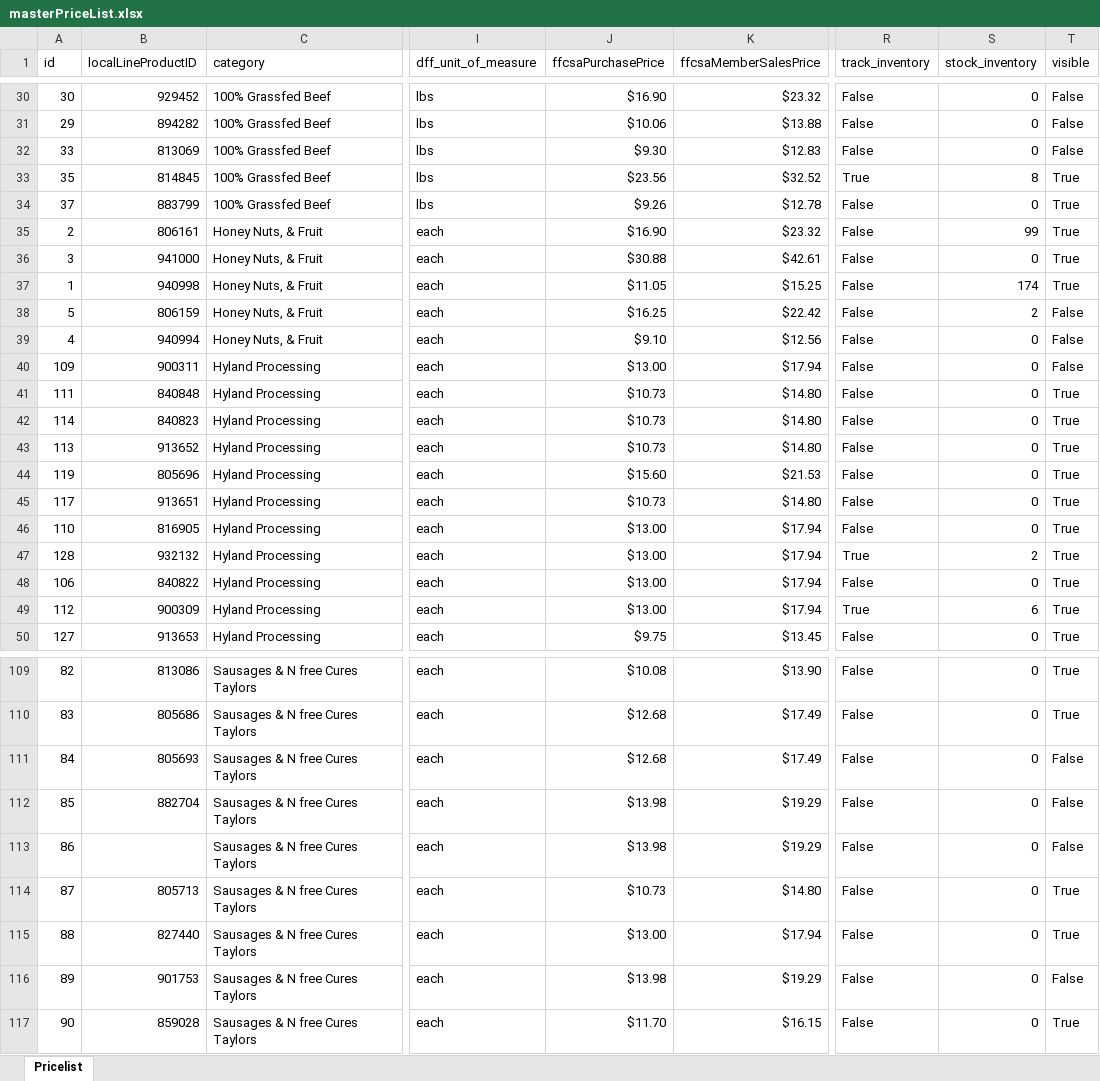
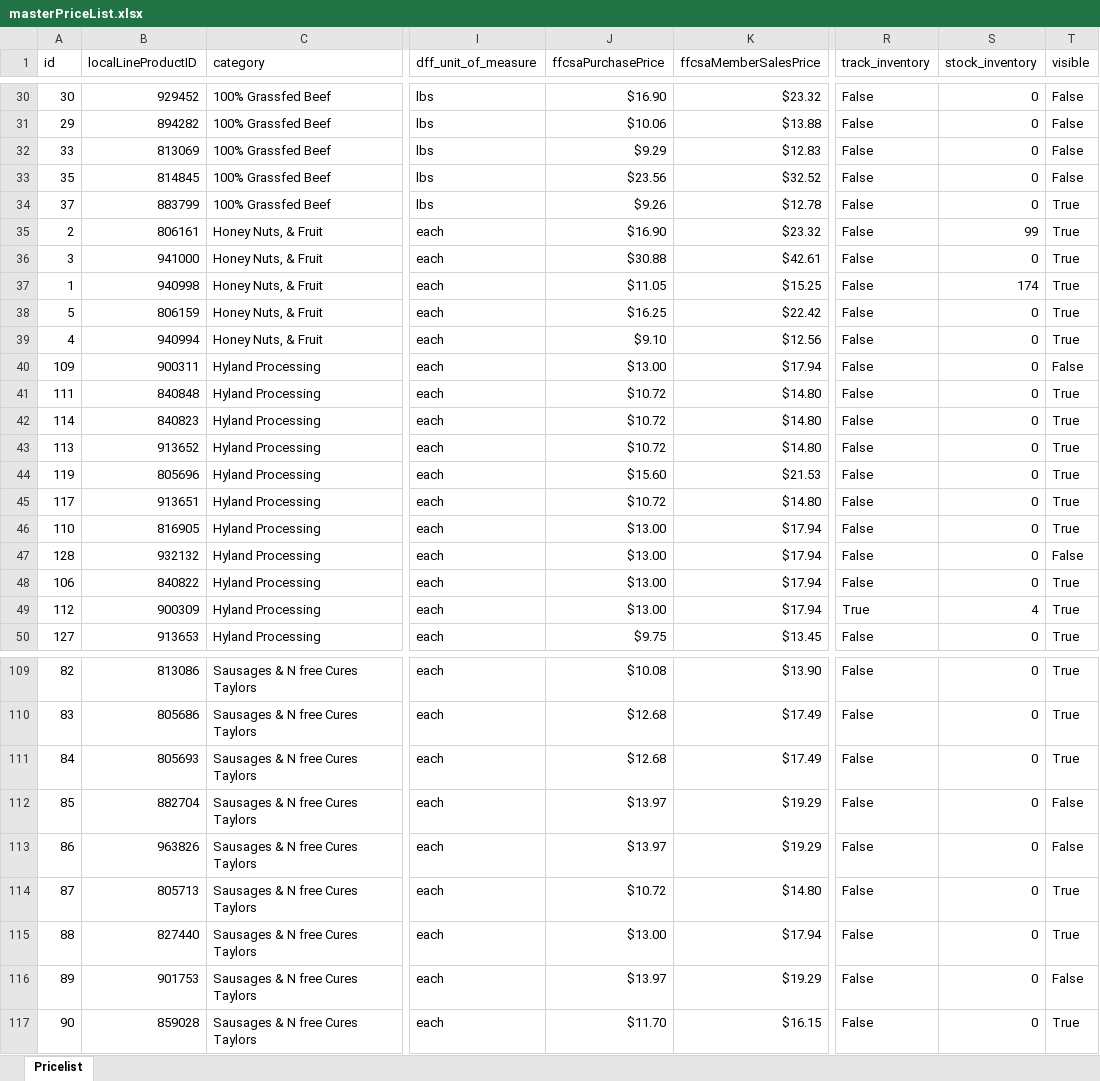
Before and after one commit to jdeck88/dff, an Excel workbook: docs/masterPriceList.xlsx, sheet Pricelist, drawn as a sheet; only a part is shown, gaps mark what is left out; values as stored, in another font and other column widths than the file's, no borders; the diff covers the shown part only; the diff names each change by its address in the sheet, - before the commit and + after, or states it on an @@ line.

```diff
--- a/docs/masterPriceList.xlsx (sheet Pricelist)
+++ b/docs/masterPriceList.xlsx (sheet Pricelist)
-J32 (ffcsaPurchasePrice): $9.30
+J32 (ffcsaPurchasePrice): $9.29
-R33 (track_inventory): True
+R33 (track_inventory): False
-S33 (stock_inventory): 8
+S33 (stock_inventory): 0
-T33 (visible): True
+T33 (visible): False
-S38 (stock_inventory): 2
+S38 (stock_inventory): 0
-T38:T39 (visible): False
+T38:T39 (visible): True
-J41:J43 (ffcsaPurchasePrice): $10.73
+J41:J43 (ffcsaPurchasePrice): $10.72
-J45 (ffcsaPurchasePrice): $10.73
+J45 (ffcsaPurchasePrice): $10.72
-R47 (track_inventory): True
+R47 (track_inventory): False
-S47 (stock_inventory): 2
+S47 (stock_inventory): 0
-T47 (visible): True
+T47 (visible): False
-S49 (stock_inventory): 6
+S49 (stock_inventory): 4
-T111 (visible): False
+T111 (visible): True
-J112:J113 (ffcsaPurchasePrice): $13.98
+J112:J113 (ffcsaPurchasePrice): $13.97
-B113 (localLineProductID): (empty)
+B113 (localLineProductID): 963826
-J114 (ffcsaPurchasePrice): $10.73
+J114 (ffcsaPurchasePrice): $10.72
-J116 (ffcsaPurchasePrice): $13.98
+J116 (ffcsaPurchasePrice): $13.97
```
Also changed, not shown: 40 edited cells elsewhere in this sheet, 2 other files.
